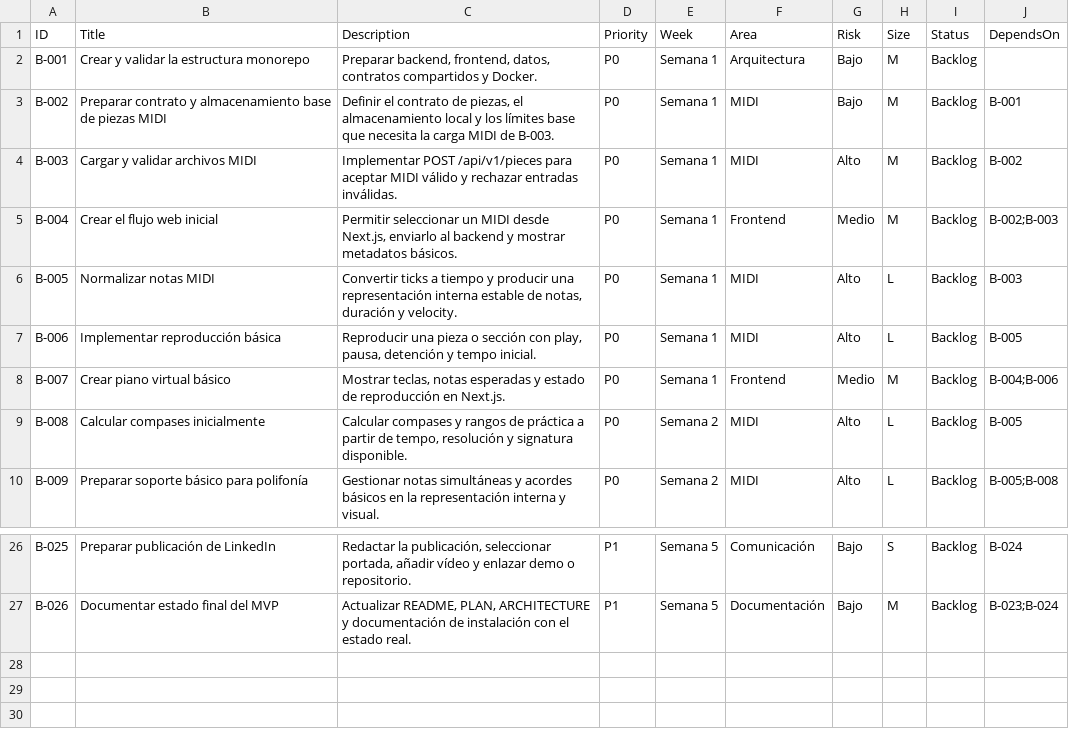
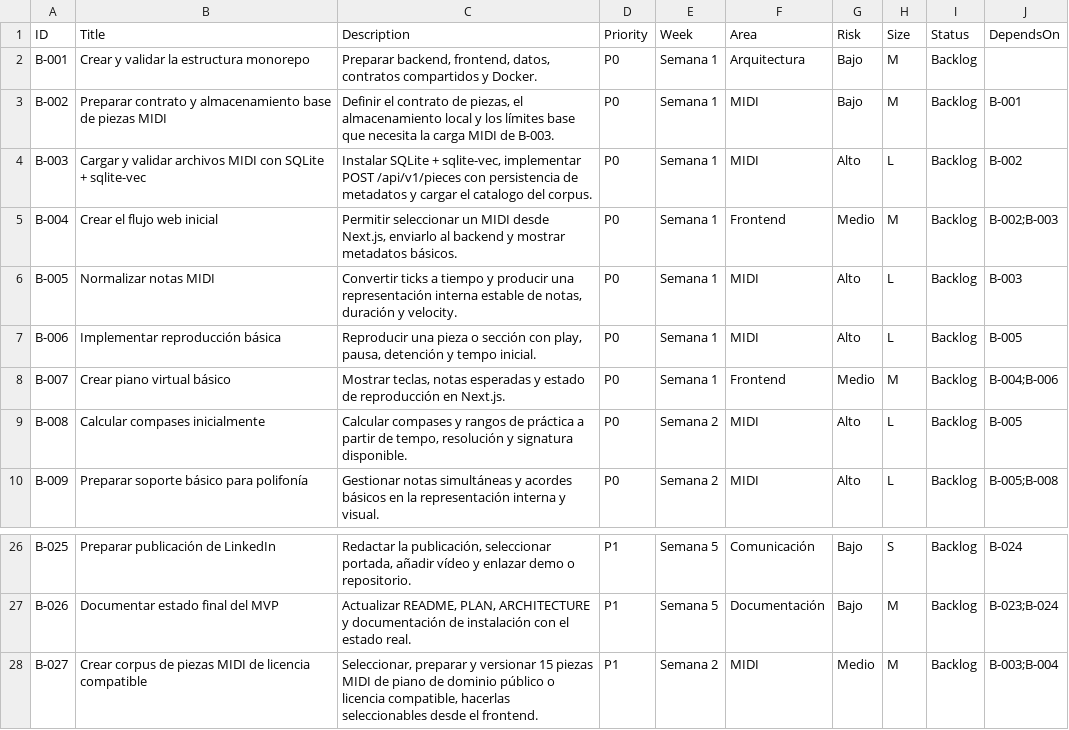
Before and after one commit to andrupax94/PianoMentor-IA, a CSV file: .github_projects/project-backlog.csv, drawn as a sheet; only a part is shown, gaps mark what is left out.

Commit message:
feat: Integrate sqlite-vec for MIDI piece management
- Updated backend to use SQLite with sqlite-vec for enhanced metadata storage and vector search capabilities.
- Implemented new storage and validation mechanisms for MIDI file uploads.
- Created a local storage adapter for managing MIDI pieces.
- Added comprehensive tests for piece upload, storage, and validation.
- Established a catalog of 15 MIDI pieces with licensing information for demo purposes.
- Enhanced documentation to reflect changes in architecture and dependencies.

```diff
--- a/.github_projects/project-backlog.csv
+++ b/.github_projects/project-backlog.csv
@@ -3,3 +3,3 @@ B-001,Crear y validar la estructura monorepo,"Preparar backend, frontend, datos,
 B-002,Preparar contrato y almacenamiento base de piezas MIDI,"Definir el contrato de piezas, el almacenamiento local y los límites base que necesita la carga MIDI de B-003.",P0,Semana 1,MIDI,Bajo,M,Backlog,B-001
-B-003,Cargar y validar archivos MIDI,"Implementar POST /api/v1/pieces para aceptar MIDI válido y rechazar entradas inválidas.",P0,Semana 1,MIDI,Alto,M,Backlog,B-002
+B-003,Cargar y validar archivos MIDI con SQLite + sqlite-vec,"Instalar SQLite + sqlite-vec, implementar POST /api/v1/pieces con persistencia de metadatos y cargar el catalogo del corpus.",P0,Semana 1,MIDI,Alto,L,Backlog,B-002
 B-004,Crear el flujo web inicial,"Permitir seleccionar un MIDI desde Next.js, enviarlo al backend y mostrar metadatos básicos.",P0,Semana 1,Frontend,Medio,M,Backlog,B-002;B-003
@@ -27 +27,2 @@ B-025,Preparar publicación de LinkedIn,"Redactar la publicación, seleccionar p
 B-026,Documentar estado final del MVP,"Actualizar README, PLAN, ARCHITECTURE y documentación de instalación con el estado real.",P1,Semana 5,Documentación,Bajo,M,Backlog,B-023;B-024
+B-027,Crear corpus de piezas MIDI de licencia compatible,"Seleccionar, preparar y versionar 15 piezas MIDI de piano de dominio público o licencia compatible, hacerlas seleccionables desde el frontend.",P1,Semana 2,MIDI,Medio,M,Backlog,B-003;B-004
```
Also changed, not shown: 22 other files.
